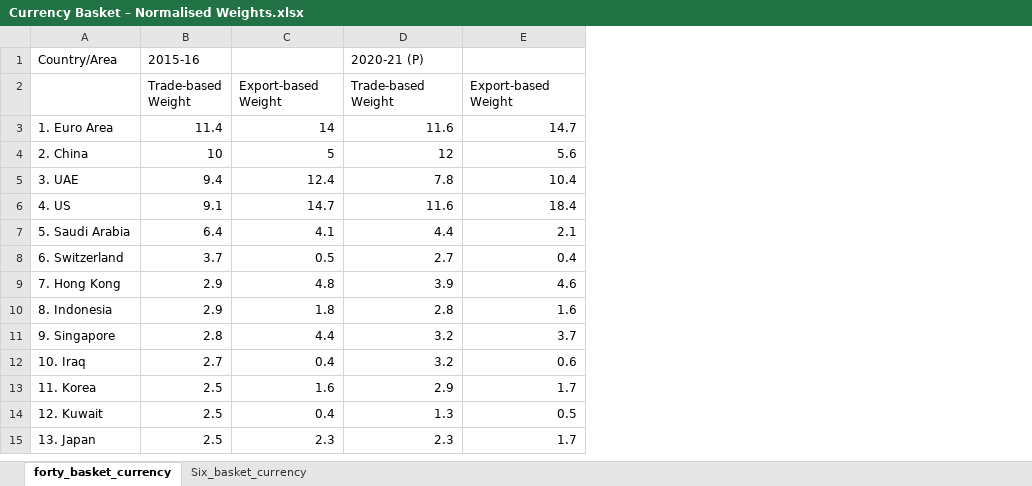
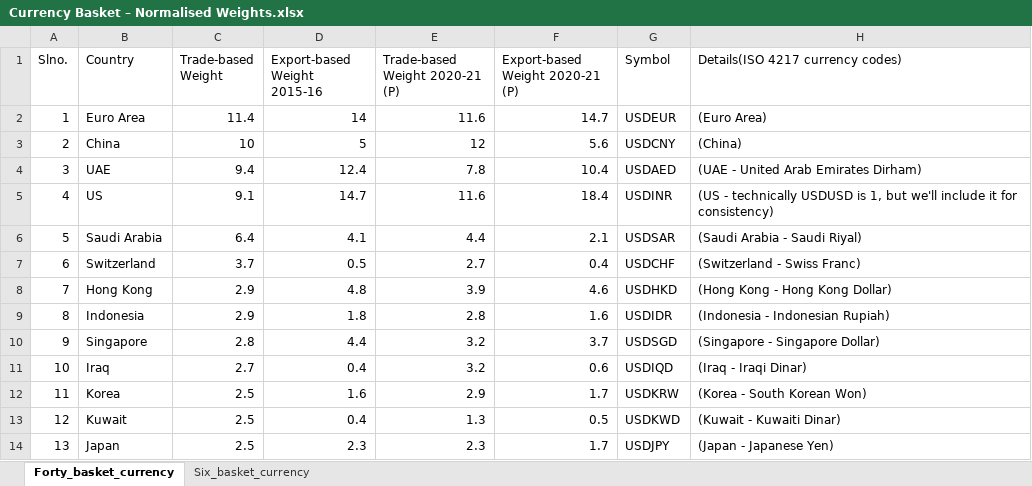
Before and after one commit to RishavDaredevil/financial_data_pipeline, an Excel workbook: data/raw/Currency Basket – Normalised Weights.xlsx, sheet Forty_basket_currency, drawn as a sheet; only a part is shown; values as stored, in another font and other column widths than the file's, no borders; removed rows and columns are numbered as before the commit, all else as after; the diff names each change by its address in the sheet, - before the commit and + after, or states it on an @@ line.

Commit message:
Add FXEmpire forex data scraper and initial currency data files
- Implemented FXEmpire forex data scraper for exchange rate data.
- Added new forex exchange rate data files for 40-basket and 6-basket currencies vs USD, as referenced in the RBI bulletin brochure.
- Planned transformation of exchange rates from USD to INR for each currency.

```diff
--- a/data/raw/Currency Basket – Normalised Weights.xlsx (sheet Forty_basket_currency)
+++ b/data/raw/Currency Basket – Normalised Weights.xlsx (sheet Forty_basket_currency)
-sheet tab: forty_basket_currency
+sheet tab: Forty_basket_currency
-column A, rows 3-15: 1. Euro Area | 2. China | 3. UAE | 4. US | 5. Saudi Arabia | 6. Switzerland | 7. Hong Kong | 8. Indonesia | 9. Singapore | 10. Iraq | 11. Korea | 12. Kuwait | 13. Japan
+column A (Slno.), rows 2-14: 1 | 2 | 3 | 4 | 5 | 6 | 7 | 8 | 9 | 10 | 11 | 12 | 13
+column B (Country), rows 2-14: Euro Area | China | UAE | US | Saudi Arabia | Switzerland | Hong Kong | Indonesia | Singapore | Iraq | Korea | Kuwait | Japan
+column G (Symbol), rows 2-14: USDEUR | USDCNY | USDAED | USDINR | USDSAR | USDCHF | USDHKD | USDIDR | USDSGD | USDIQD | USDKRW | USDKWD | USDJPY
+column H (Details(ISO 4217 currency codes)), rows 2-14: (Euro Area) | (China) | (UAE - United Arab Emirates Dirham) | (US - technically USDUSD is 1, but we'll include it for consistency) | (Saudi Arabia - Saudi Riyal) | (Switzerland - Swiss Franc) | (Hong Kong - Hong Kong Dollar) | (Indonesia - Indonesian Rupiah) | (Singapore - Singapore Dollar) | (Iraq - Iraqi Dinar) | (Korea - South Korean Won) | (Kuwait - Kuwaiti Dinar) | (Japan - Japanese Yen)
-row 1: Country/Area | 2015-16 |  | 2020-21 (P)
-D1: Export-based Weight
+D1: Export-based Weight 2015-16
-E1: Trade-based Weight
+E1: Trade-based Weight 2020-21 (P)
-F1: Export-based Weight
+F1: Export-based Weight 2020-21 (P)
```
Also changed, not shown: sheet Six_basket_currency, 52 other files.
